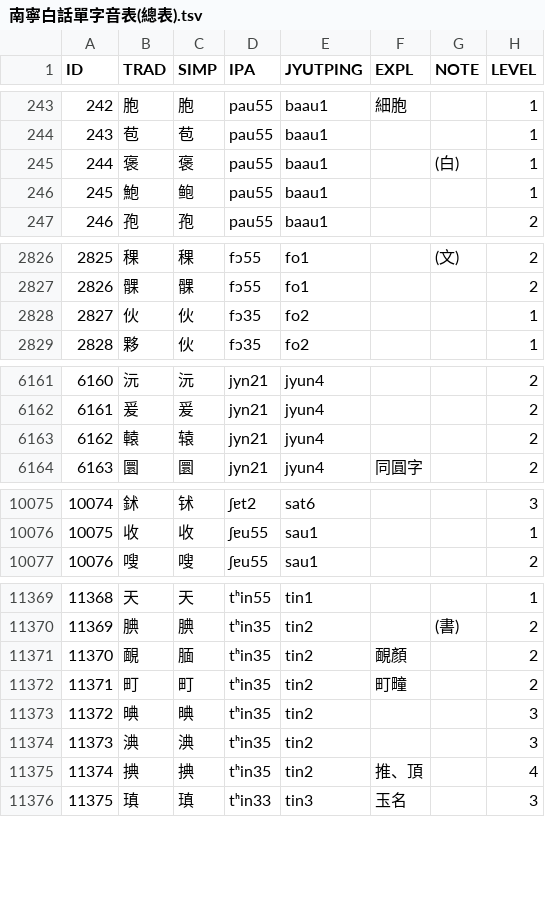
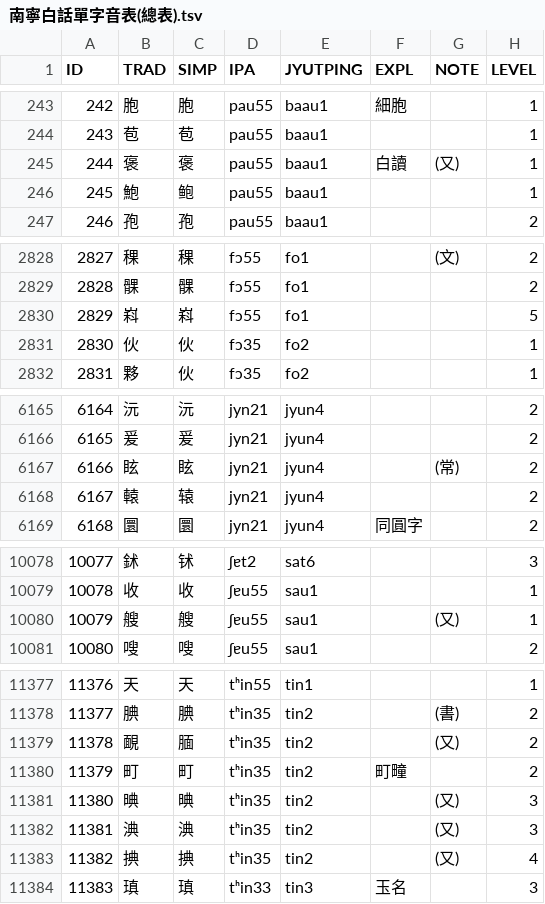
Before and after one commit to leimaau/Nanning-Dialect-Manual, a TSV file: 南寧白話單字音表(總表).tsv, drawn as a sheet; only a part is shown, gaps mark what is left out; addresses are those after the commit; the diff covers the shown part only; the diff names each change by its address in the sheet, - before the commit and + after, or states it on an @@ line.

```diff
--- a/南寧白話單字音表(總表).tsv
+++ b/南寧白話單字音表(總表).tsv
-F245 (EXPL): (empty)
+F245 (EXPL): 白讀
-G245 (NOTE): (白)
+G245 (NOTE): (又)
@@ column A (ID) renumbered from row 2300 down @@
+row 2830: 2829 | 嵙 | 嵙 | fɔ55 | fo1 |  |  | 5
+row 6167: 6166 | 眩 | 眩 | jyn21 | jyun4 |  | (常) | 2
+row 10080: 10079 | 艘 | 艘 | ʃɐu55 | sau1 |  | (又) | 1
-F11379 (EXPL): 靦顏
+F11379 (EXPL): (empty)
-G11379 (NOTE): (empty)
+G11379 (NOTE): (又)
-G11381:G11383 (NOTE): (empty)
+G11381:G11383 (NOTE): (又)
-F11383 (EXPL): 推、頂
+F11383 (EXPL): (empty)
```
Also changed, not shown: 9 added rows, 2 removed rows and 38 edited cells elsewhere in this file, 南寧亭子平話同音字表(總表).tsv, 南寧亭子平話單字音表(總表).tsv, 3 other files.
